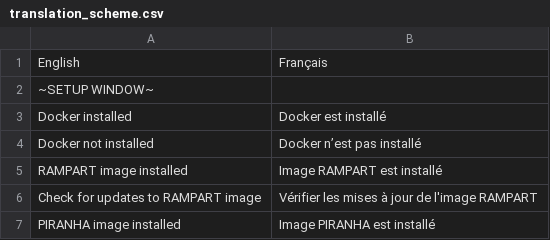
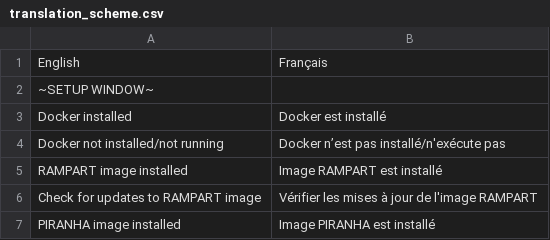
Before and after one commit to rambaut/piranhaGUI, a CSV file: artifice/resources/translation_scheme.csv, drawn as a sheet; only a part is shown.

Commit message:
updated translation scheme

```diff
--- a/artifice/resources/translation_scheme.csv
+++ b/artifice/resources/translation_scheme.csv
@@ -3,3 +3,3 @@ English,Français
 Docker installed,Docker est installé
-Docker not installed,Docker n’est pas installé
+Docker not installed/not running,Docker n’est pas installé/n'exécute pas
 RAMPART image installed,Image RAMPART est installé
```
